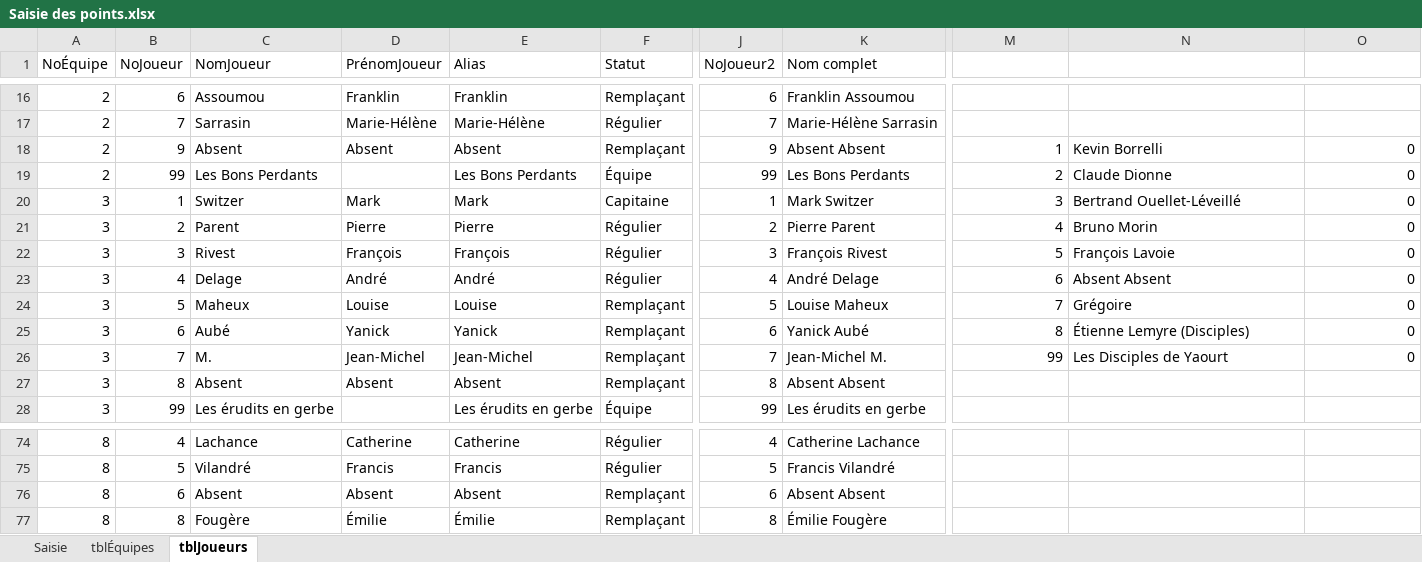
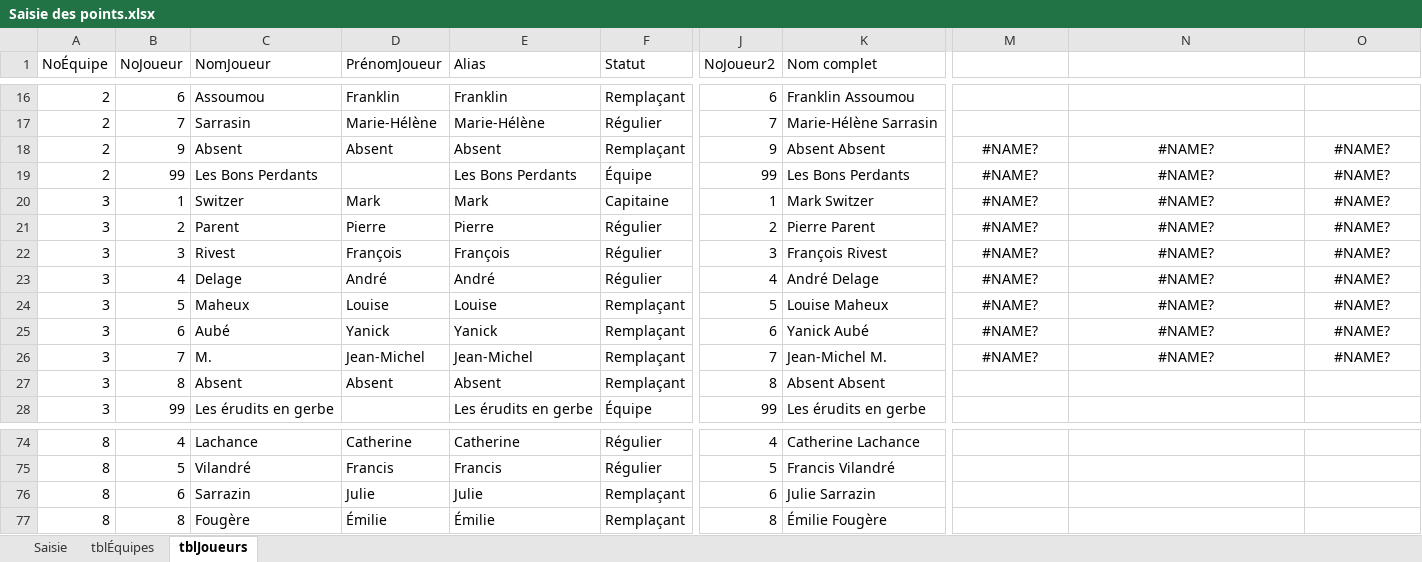
Before and after one commit to gehstatcan/gehstatcan.github.io, an Excel workbook: Saison22/DonnéesCSV/Saisie des points.xlsx, sheet tblJoueurs, drawn as a sheet; only a part is shown, gaps mark what is left out; values as stored, in another font and other column widths than the file's, no borders; table styles not drawn; the diff names each change by its address in the sheet, - before the commit and + after, or states it on an @@ line.

```diff
--- a/Saison22/DonnéesCSV/Saisie des points.xlsx (sheet tblJoueurs)
+++ b/Saison22/DonnéesCSV/Saisie des points.xlsx (sheet tblJoueurs)
-M18: 1
+M18: #NAME?
-M18:M26 alignment: right
+M18:M26 alignment: center
-N18: Kevin Borrelli
+N18: #NAME?
-N18:N26 alignment: left
+N18:N26 alignment: center
-O18:O26: 0
+O18:O26: #NAME?
-O18:O26 alignment: right
+O18:O26 alignment: center
-M19: 2
+M19: #NAME?
-N19: Claude Dionne
+N19: #NAME?
-M20: 3
+M20: #NAME?
-N20: Bertrand Ouellet-Léveillé
+N20: #NAME?
-M21: 4
+M21: #NAME?
-N21: Bruno Morin
+N21: #NAME?
-M22: 5
+M22: #NAME?
-N22: François Lavoie
+N22: #NAME?
-M23: 6
+M23: #NAME?
-N23: Absent Absent
+N23: #NAME?
-M24: 7
+M24: #NAME?
-N24: Grégoire
+N24: #NAME?
-M25: 8
+M25: #NAME?
-N25: Étienne Lemyre (Disciples)
+N25: #NAME?
-M26: 99
+M26: #NAME?
-N26: Les Disciples de Yaourt
+N26: #NAME?
-C76 (NomJoueur): Absent
+C76 (NomJoueur): Sarrazin
-D76 (PrénomJoueur): Absent
+D76 (PrénomJoueur): Julie
-E76 (Alias): Absent
+E76 (Alias): Julie
-K76 (Nom complet): Absent Absent
+K76 (Nom complet): Julie Sarrazin
```
Also changed, not shown: sheet Saisie, 30 other files.
